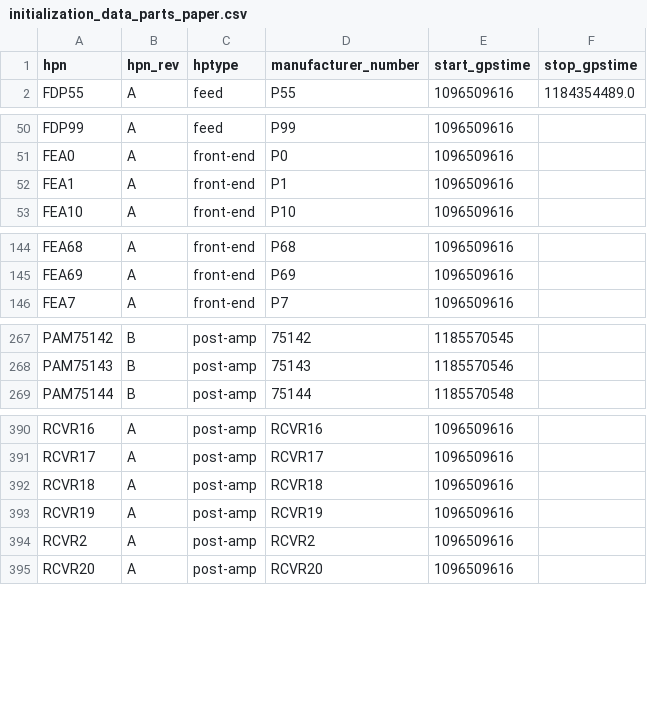
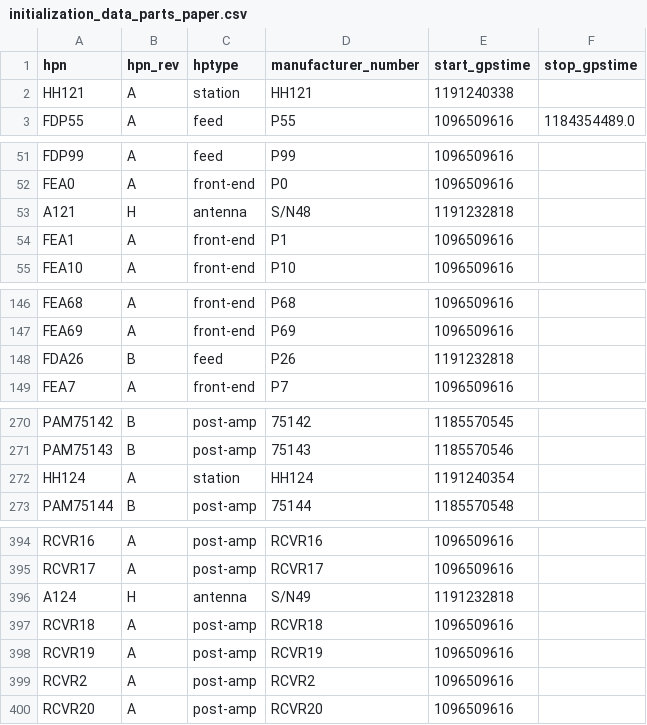
Before and after one commit to HERA-Team/hera_cm_db_updates, a CSV file: initialization_data_parts_paper.csv, drawn as a sheet; only a part is shown, gaps mark what is left out; the diff covers the shown part only; the diff names each change by its address in the sheet, - before the commit and + after, or states it on an @@ line.

```diff
--- a/initialization_data_parts_paper.csv
+++ b/initialization_data_parts_paper.csv
+row 2: HH121 | A | station | HH121 | 1191240338
+row 53: A121 | H | antenna | S/N48 | 1191232818
+row 148: FDA26 | B | feed | P26 | 1191232818
+row 272: HH124 | A | station | HH124 | 1191240354
+row 396: A124 | H | antenna | S/N49 | 1191232818
```
Also changed, not shown: 13 added rows elsewhere in this file, 1 other file.
